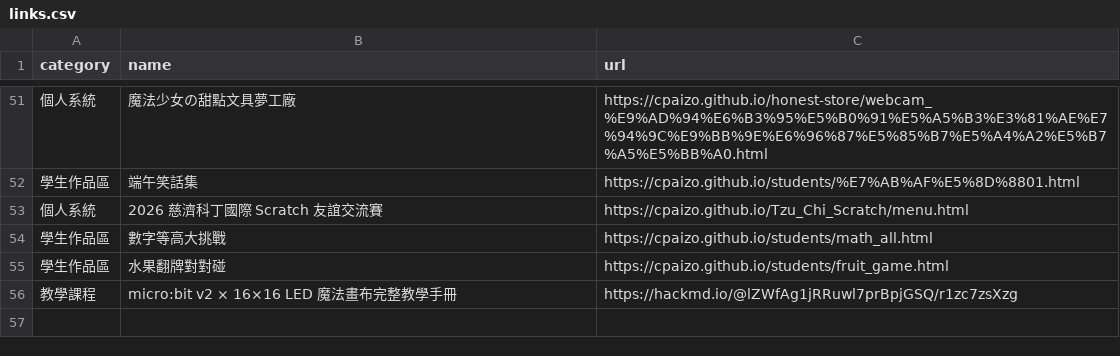
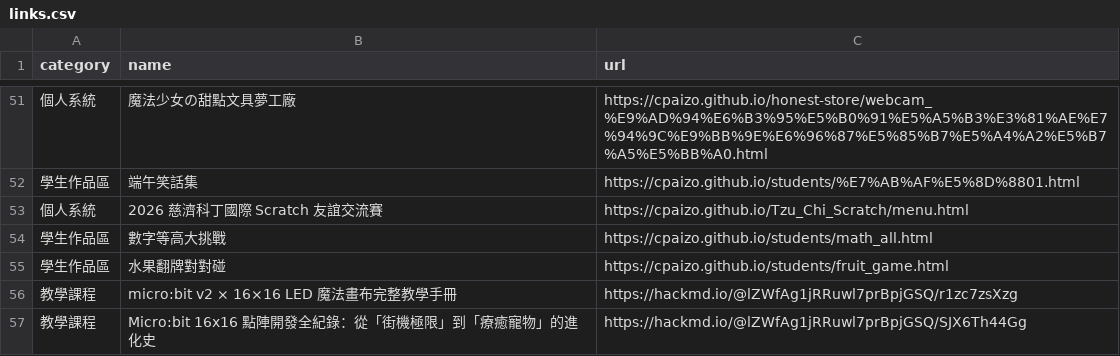
Before and after one commit to cpaizo/cpaizo.github.io, a CSV file: links.csv, drawn as a sheet; only a part is shown, gaps mark what is left out; the diff names each change by its address in the sheet, - before the commit and + after, or states it on an @@ line.

Commit message:
Add new teaching course entry to links.csv

```diff
--- a/links.csv
+++ b/links.csv
+row 57: 教學課程 | Micro:bit 16x16 點陣開發全紀錄：從「街機極限」到「療癒寵物」的進化史 | https://hackmd.io/@lZWfAg1jRRuwl7prBpjGSQ/SJX6Th44Gg
```
